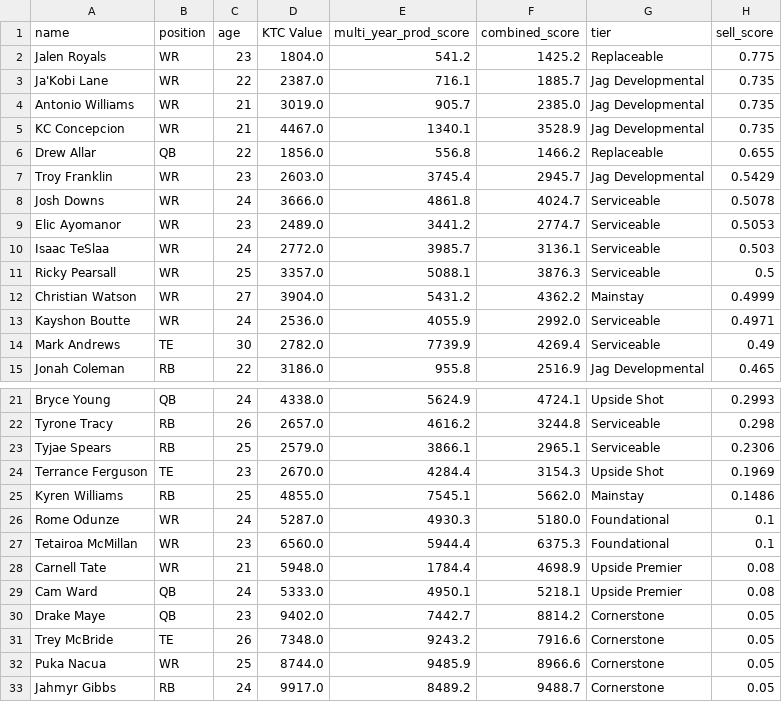
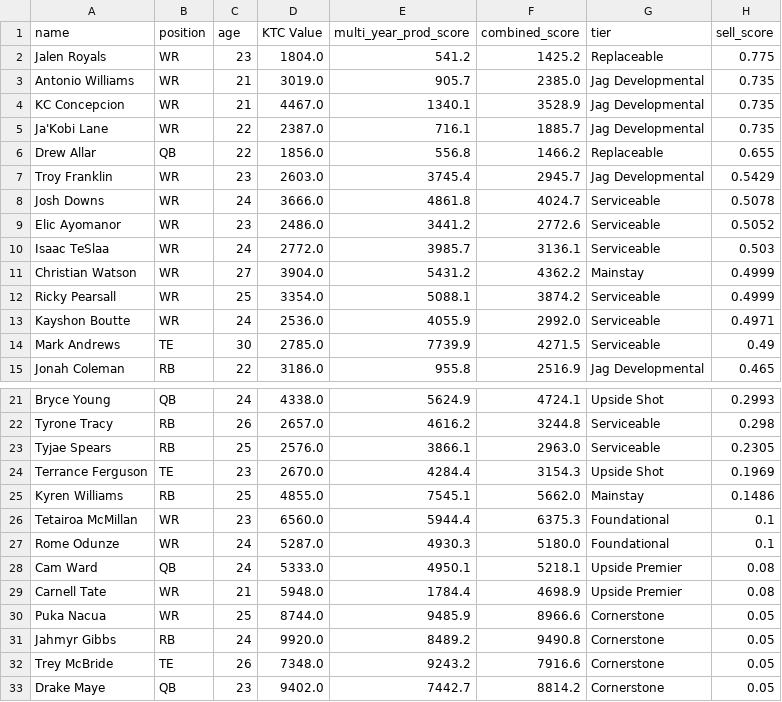
Before and after one commit to evanee1123/wilsons-moms-house, a CSV file: notebooks/tableau_exports/sell_candidates.csv, drawn as a sheet; only a part is shown, gaps mark what is left out.

```diff
--- a/notebooks/tableau_exports/sell_candidates.csv
+++ b/notebooks/tableau_exports/sell_candidates.csv
@@ -2,5 +2,5 @@ name,position,age,KTC Value,multi_year_prod_score,combined_score,tier,sell_score
 Jalen Royals,WR,23,1804.0,541.2,1425.2,Replaceable,0.775
-Ja'Kobi Lane,WR,22,2387.0,716.1,1885.7,Jag Developmental,0.735
 Antonio Williams,WR,21,3019.0,905.7,2385.0,Jag Developmental,0.735
 KC Concepcion,WR,21,4467.0,1340.1,3528.9,Jag Developmental,0.735
+Ja'Kobi Lane,WR,22,2387.0,716.1,1885.7,Jag Developmental,0.735
 Drew Allar,QB,22,1856.0,556.8,1466.2,Replaceable,0.655
@@ -8,8 +8,8 @@ Troy Franklin,WR,23,2603.0,3745.4,2945.7,Jag Developmental,0.5429
 Josh Downs,WR,24,3666.0,4861.8,4024.7,Serviceable,0.5078
-Elic Ayomanor,WR,23,2489.0,3441.2,2774.7,Serviceable,0.5053
+Elic Ayomanor,WR,23,2486.0,3441.2,2772.6,Serviceable,0.5052
 Isaac TeSlaa,WR,24,2772.0,3985.7,3136.1,Serviceable,0.503
-Ricky Pearsall,WR,25,3357.0,5088.1,3876.3,Serviceable,0.5
 Christian Watson,WR,27,3904.0,5431.2,4362.2,Mainstay,0.4999
+Ricky Pearsall,WR,25,3354.0,5088.1,3874.2,Serviceable,0.4999
 Kayshon Boutte,WR,24,2536.0,4055.9,2992.0,Serviceable,0.4971
-Mark Andrews,TE,30,2782.0,7739.9,4269.4,Serviceable,0.49
+Mark Andrews,TE,30,2785.0,7739.9,4271.5,Serviceable,0.49
 Jonah Coleman,RB,22,3186.0,955.8,2516.9,Jag Developmental,0.465
@@ -22,12 +22,12 @@ Bryce Young,QB,24,4338.0,5624.9,4724.1,Upside Shot,0.2993
 Tyrone Tracy,RB,26,2657.0,4616.2,3244.8,Serviceable,0.298
-Tyjae Spears,RB,25,2579.0,3866.1,2965.1,Serviceable,0.2306
+Tyjae Spears,RB,25,2576.0,3866.1,2963.0,Serviceable,0.2305
 Terrance Ferguson,TE,23,2670.0,4284.4,3154.3,Upside Shot,0.1969
 Kyren Williams,RB,25,4855.0,7545.1,5662.0,Mainstay,0.1486
+Tetairoa McMillan,WR,23,6560.0,5944.4,6375.3,Foundational,0.1
 Rome Odunze,WR,24,5287.0,4930.3,5180.0,Foundational,0.1
-Tetairoa McMillan,WR,23,6560.0,5944.4,6375.3,Foundational,0.1
+Cam Ward,QB,24,5333.0,4950.1,5218.1,Upside Premier,0.08
 Carnell Tate,WR,21,5948.0,1784.4,4698.9,Upside Premier,0.08
-Cam Ward,QB,24,5333.0,4950.1,5218.1,Upside Premier,0.08
+Puka Nacua,WR,25,8744.0,9485.9,8966.6,Cornerstone,0.05
+Jahmyr Gibbs,RB,24,9920.0,8489.2,9490.8,Cornerstone,0.05
+Trey McBride,TE,26,7348.0,9243.2,7916.6,Cornerstone,0.05
 Drake Maye,QB,23,9402.0,7442.7,8814.2,Cornerstone,0.05
-Trey McBride,TE,26,7348.0,9243.2,7916.6,Cornerstone,0.05
-Puka Nacua,WR,25,8744.0,9485.9,8966.6,Cornerstone,0.05
-Jahmyr Gibbs,RB,24,9917.0,8489.2,9488.7,Cornerstone,0.05
```
Also changed, not shown: notebooks/tableau_exports/buy_targets.csv, notebooks/tableau_exports/ktc_rankings.csv, 15 other files.
